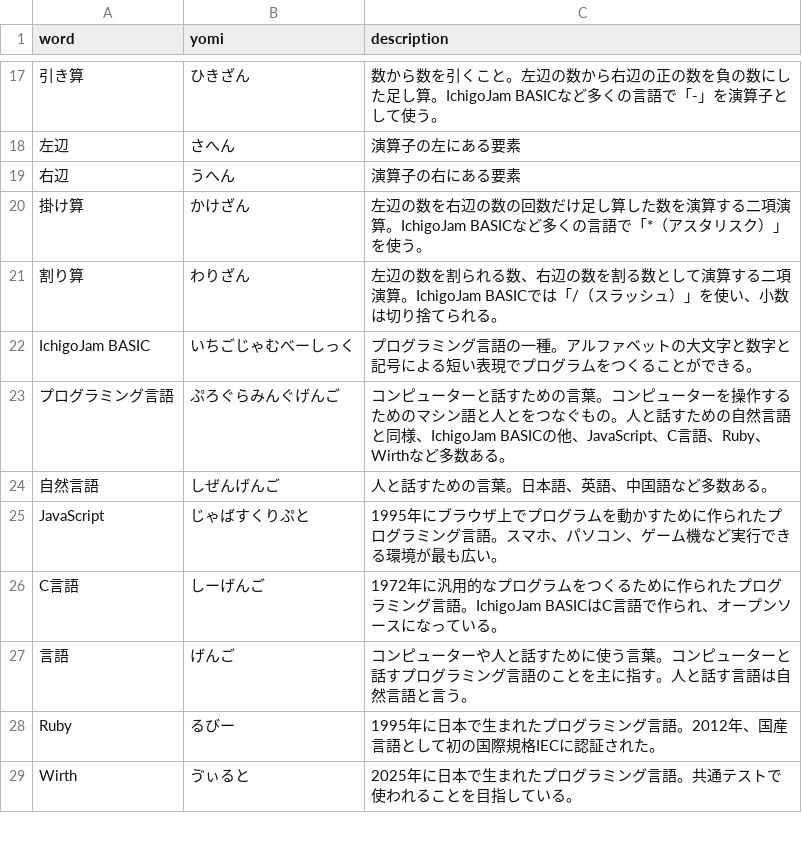
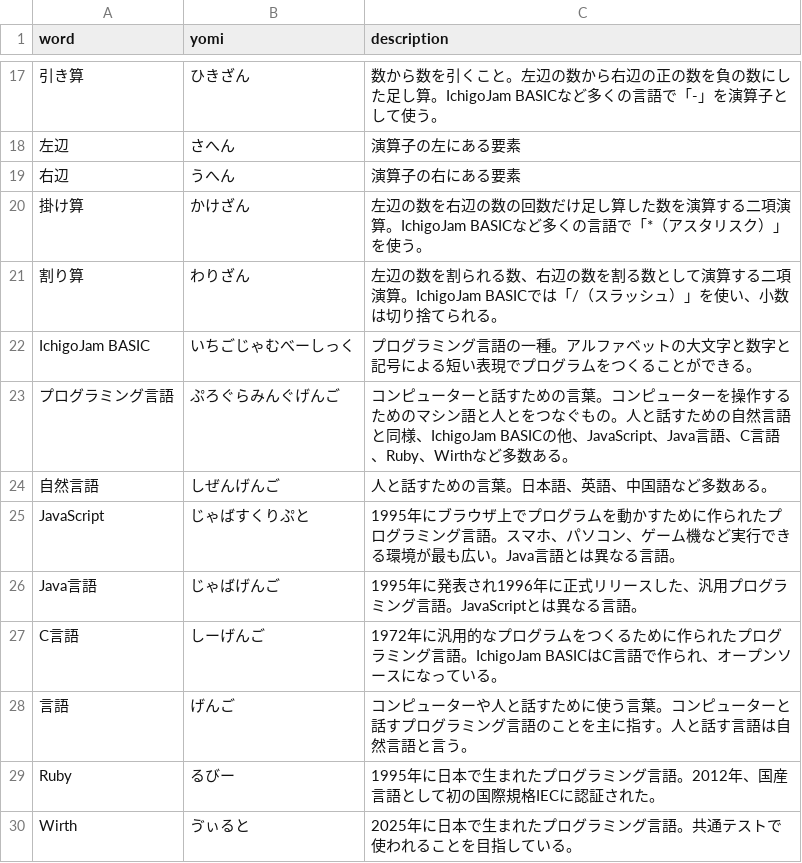
Before and after one commit to IchigoJam/doc, a CSV file: IchigoJam-words.csv, drawn as a sheet; only a part is shown, gaps mark what is left out.

Commit message:
add Java

```diff
--- a/IchigoJam-words.csv
+++ b/IchigoJam-words.csv
@@ -22,5 +22,6 @@
 IchigoJam BASIC,いちごじゃむべーしっく,プログラミング言語の一種。アルファベットの大文字と数字と記号による短い表現でプログラムをつくることができる。
-プログラミング言語,ぷろぐらみんぐげんご,コンピューターと話すための言葉。コンピューターを操作するためのマシン語と人とをつなぐもの。人と話すための自然言語と同様、IchigoJam BASICの他、JavaScript、C言語、Ruby、Wirthなど多数ある。
+プログラミング言語,ぷろぐらみんぐげんご,コンピューターと話すための言葉。コンピューターを操作するためのマシン語と人とをつなぐもの。人と話すための自然言語と同様、IchigoJam BASICの他、JavaScript、Java言語、C言語、Ruby、Wirthなど多数ある。
 自然言語,しぜんげんご,人と話すための言葉。日本語、英語、中国語など多数ある。
-JavaScript,じゃばすくりぷと,1995年にブラウザ上でプログラムを動かすために作られたプログラミング言語。スマホ、パソコン、ゲーム機など実行できる環境が最も広い。
+JavaScript,じゃばすくりぷと,1995年にブラウザ上でプログラムを動かすために作られたプログラミング言語。スマホ、パソコン、ゲーム機など実行できる環境が最も広い。Java言語とは異なる言語。
+Java言語,じゃばげんご,1995年に発表され1996年に正式リリースした、汎用プログラミング言語。JavaScriptとは異なる言語。
 C言語,しーげんご,1972年に汎用的なプログラムをつくるために作られたプログラミング言語。IchigoJam BASICはC言語で作られ、オープンソースになっている。
```
